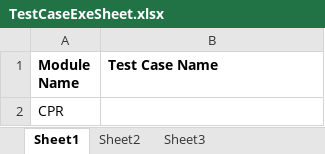
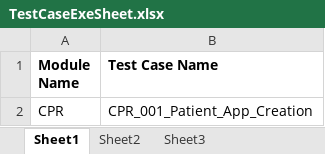
Before and after one commit to sbabupresidency1/fipsar_wp_automation, an Excel workbook: QA/testcases/TestCaseExeSheet.xlsx, sheet Sheet1, drawn as a sheet; values as stored, in another font and other column widths than the file's, no borders; the diff names each change by its address in the sheet, - before the commit and + after, or states it on an @@ line.

```diff
--- a/QA/testcases/TestCaseExeSheet.xlsx (sheet Sheet1)
+++ b/QA/testcases/TestCaseExeSheet.xlsx (sheet Sheet1)
-B2 (Test Case Name): (empty)
+B2 (Test Case Name): CPR_001_Patient_App_Creation
```
Also changed, not shown: QA/testcases/CPR/CPR_Smoke_Test.xlsx, QA/testcases/UploadFiles/PAF_Inputs.xlsx, 34 other files.
